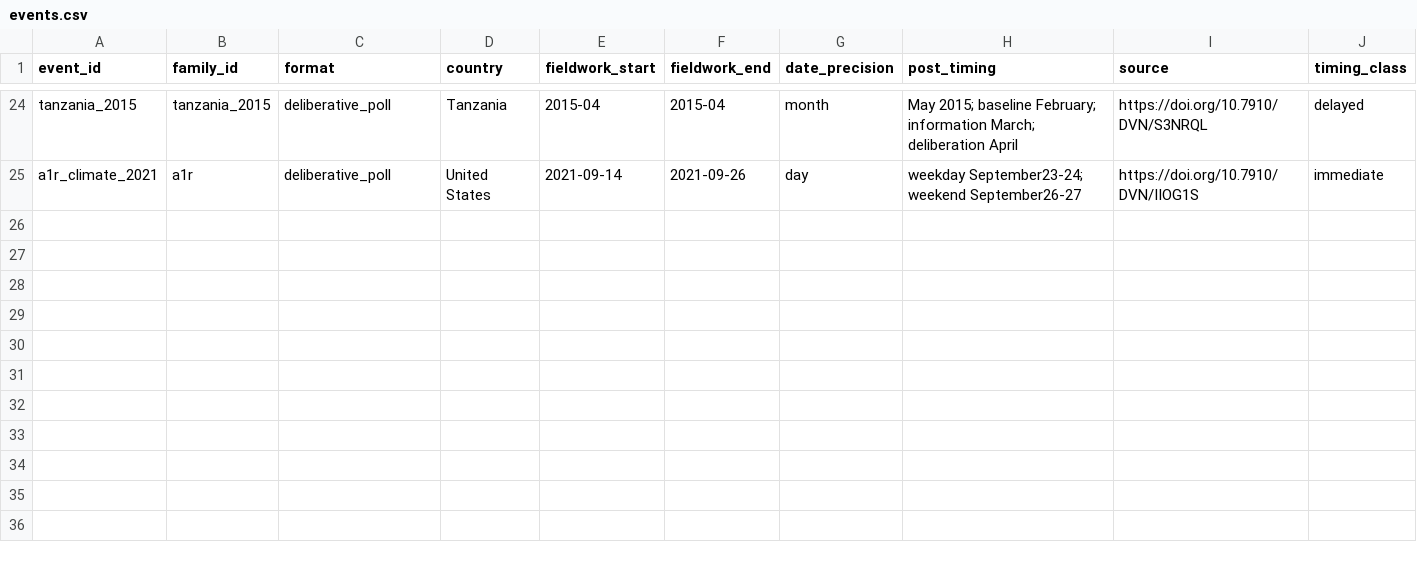
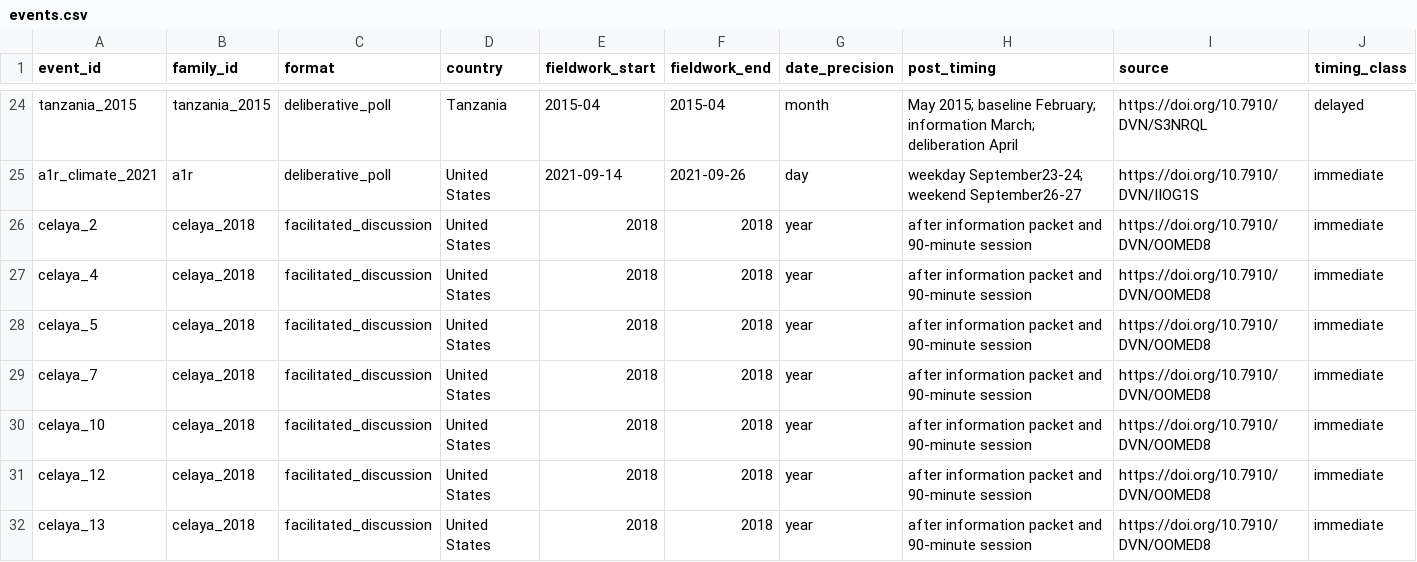
Before and after one commit to soodoku/distortions, a CSV file: oos_replication/events.csv, drawn as a sheet; only a part is shown, gaps mark what is left out.

Commit message:
Record Celaya laboratory discussion measurements before estimation

```diff
--- a/oos_replication/events.csv
+++ b/oos_replication/events.csv
@@ -25 +25,8 @@ tanzania_2015,tanzania_2015,deliberative_poll,Tanzania,2015-04,2015-04,month,May
 a1r_climate_2021,a1r,deliberative_poll,United States,2021-09-14,2021-09-26,day,weekday September23-24; weekend September26-27,https://doi.org/10.7910/DVN/IIOG1S,immediate
+celaya_2,celaya_2018,facilitated_discussion,United States,2018,2018,year,after information packet and 90-minute session,https://doi.org/10.7910/DVN/OOMED8,immediate
+celaya_4,celaya_2018,facilitated_discussion,United States,2018,2018,year,after information packet and 90-minute session,https://doi.org/10.7910/DVN/OOMED8,immediate
+celaya_5,celaya_2018,facilitated_discussion,United States,2018,2018,year,after information packet and 90-minute session,https://doi.org/10.7910/DVN/OOMED8,immediate
+celaya_7,celaya_2018,facilitated_discussion,United States,2018,2018,year,after information packet and 90-minute session,https://doi.org/10.7910/DVN/OOMED8,immediate
+celaya_10,celaya_2018,facilitated_discussion,United States,2018,2018,year,after information packet and 90-minute session,https://doi.org/10.7910/DVN/OOMED8,immediate
+celaya_12,celaya_2018,facilitated_discussion,United States,2018,2018,year,after information packet and 90-minute session,https://doi.org/10.7910/DVN/OOMED8,immediate
+celaya_13,celaya_2018,facilitated_discussion,United States,2018,2018,year,after information packet and 90-minute session,https://doi.org/10.7910/DVN/OOMED8,immediate
```
Also changed, not shown: oos_replication/files.csv, oos_replication/items.csv, 1 other file.
